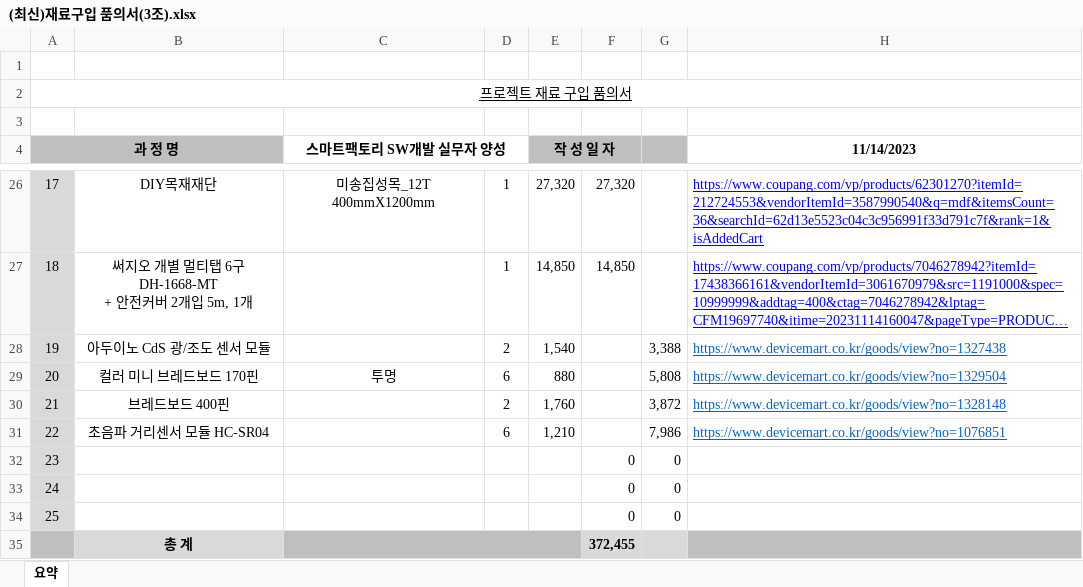
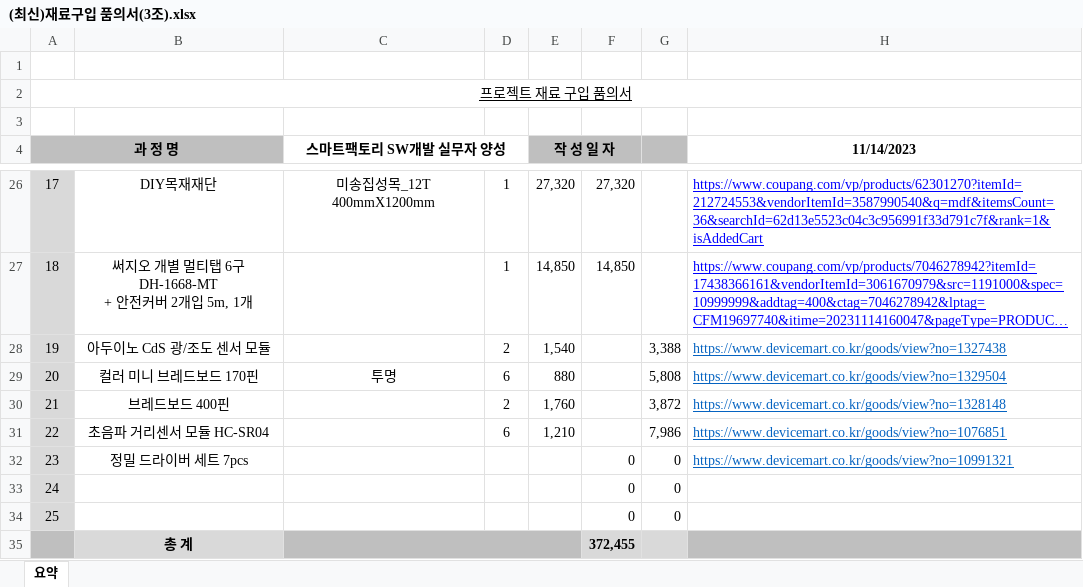
Before and after one commit to ANU-SmartFactory2023/doc, an Excel workbook: 참고 자료/01. 프로젝트 설계/07. 부품 견적서/(최신)재료구입 품의서(3조).xlsx, sheet 요약, drawn as a sheet; only a part is shown, gaps mark what is left out; long unchanged cells end in …; values as stored, in another font and other column widths than the file's, no borders; the diff names each change by its address in the sheet, - before the commit and + after, or states it on an @@ line.

```diff
--- a/참고 자료/01. 프로젝트 설계/07. 부품 견적서/(최신)재료구입 품의서(3조).xlsx (sheet 요약)
+++ b/참고 자료/01. 프로젝트 설계/07. 부품 견적서/(최신)재료구입 품의서(3조).xlsx (sheet 요약)
-B32: (empty)
+B32: 정밀 드라이버 세트 7pcs
-H32 (11/14/2023): (empty)
+H32 (11/14/2023): https://www.devicemart.co.kr/goods/view?no=10991321
```
